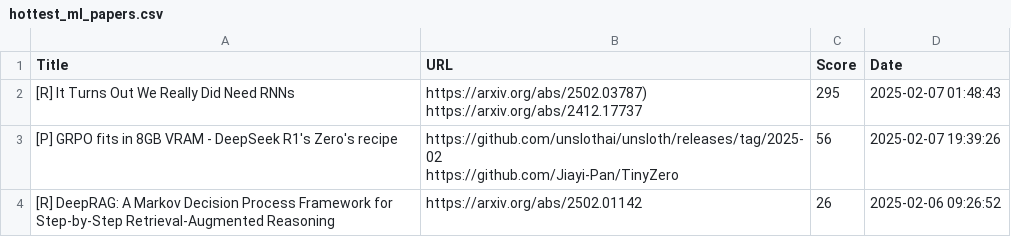
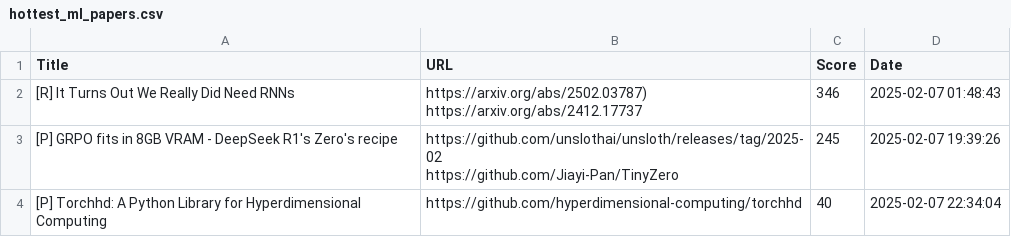
Before and after one commit to alishobeiri/Popular-ML-Projects, a CSV file: hottest_ml_papers.csv, drawn as a sheet.

Commit message:
Update results from latest_papers.py script

```diff
--- a/hottest_ml_papers.csv
+++ b/hottest_ml_papers.csv
@@ -1,6 +1,6 @@
 Title,URL,Score,Date
-[R] It Turns Out We Really Did Need RNNs,"https://arxiv.org/abs/2502.03787)
-https://arxiv.org/abs/2412.17737",295,2025-02-07 01:48:43
-[P] GRPO fits in 8GB VRAM - DeepSeek R1's Zero's recipe,"https://github.com/unslothai/unsloth/releases/tag/2025-02
-https://github.com/Jiayi-Pan/TinyZero",56,2025-02-07 19:39:26
-[R] DeepRAG: A Markov Decision Process Framework for Step-by-Step Retrieval-Augmented Reasoning,https://arxiv.org/abs/2502.01142,26,2025-02-06 09:26:52
+[R] It Turns Out We Really Did Need RNNs,"https://arxiv.org/abs/2502.03787)
+https://arxiv.org/abs/2412.17737",346,2025-02-07 01:48:43
+[P] GRPO fits in 8GB VRAM - DeepSeek R1's Zero's recipe,"https://github.com/unslothai/unsloth/releases/tag/2025-02
+https://github.com/Jiayi-Pan/TinyZero",245,2025-02-07 19:39:26
+[P] Torchhd: A Python Library for Hyperdimensional Computing,https://github.com/hyperdimensional-computing/torchhd,40,2025-02-07 22:34:04
```
Also changed, not shown: 1 other file.
